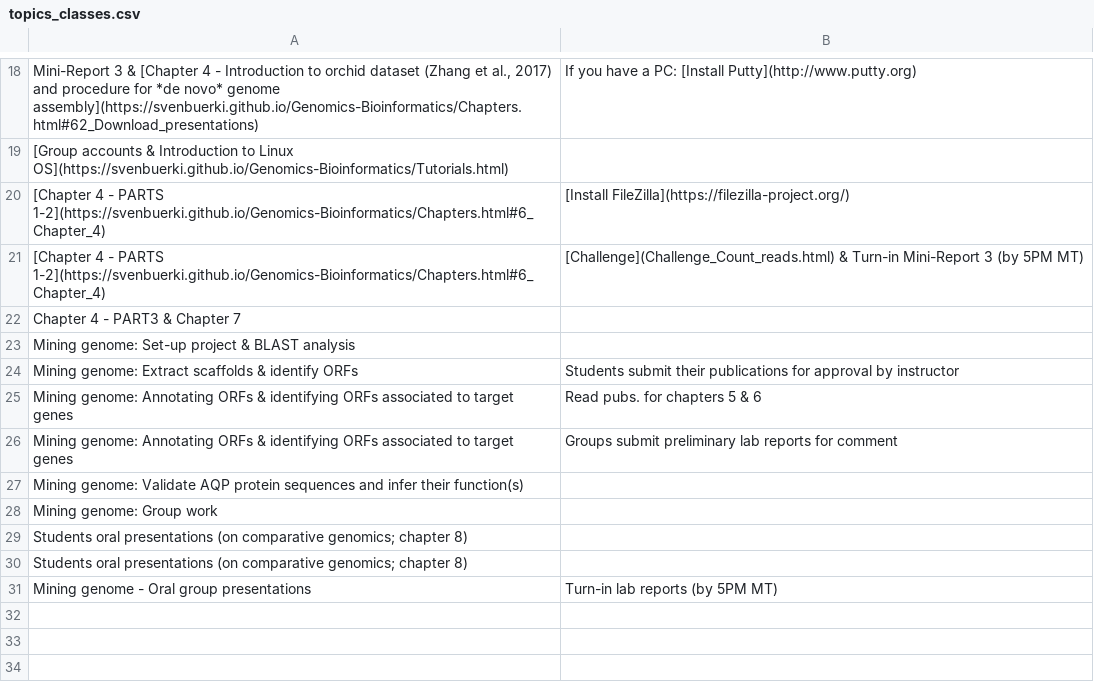
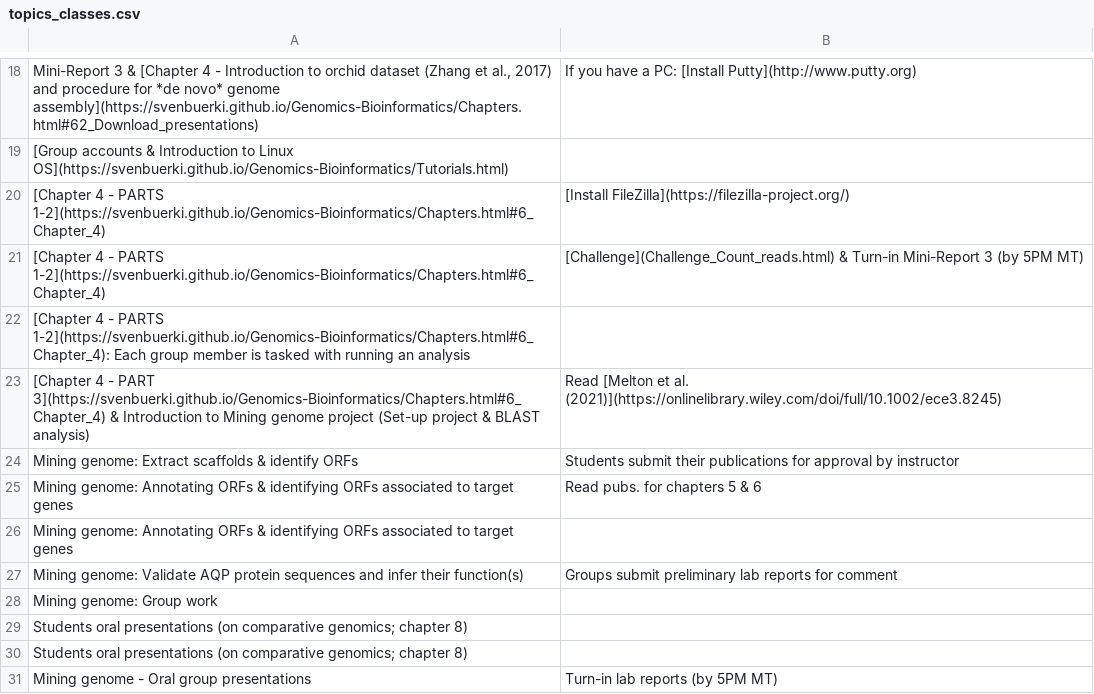
Before and after one commit to svenbuerki/Genomics-Bioinformatics, a CSV file: Data/topics_classes.csv, drawn as a sheet; only a part is shown, gaps mark what is left out; removed rows and columns are numbered as before the commit, all else as after; the diff names each change by its address in the sheet, - before the commit and + after, or states it on an @@ line.

Commit message:
Updated website (timetable and genome mining tabs)

```diff
--- a/Data/topics_classes.csv
+++ b/Data/topics_classes.csv
-A22: Chapter 4 - PART3 & Chapter 7
+A22: [Chapter 4 - PARTS 1-2](https://svenbuerki.github.io/Genomics-Bioinformatics/Chapters.html#6_Chapter_4): Each group member is tasked with running an analysis
-row 23: Mining genome: Set-up project & BLAST analysis
+row 23: [Chapter 4 - PART 3](https://svenbuerki.github.io/Genomics-Bioinformatics/Chapters.html#6_Chapter_4) & Introduction to Mining genome project (Set-up project & BLAST analysis) | Read [Melton et al. (2021)](https://onlinelibrary.wiley.com/doi/full/10.1002/ece3.8245)
-B26: Groups submit preliminary lab reports for comment
+B26: (empty)
-B27: (empty)
+B27: Groups submit preliminary lab reports for comment
```
Also changed, not shown: 4 other files.
